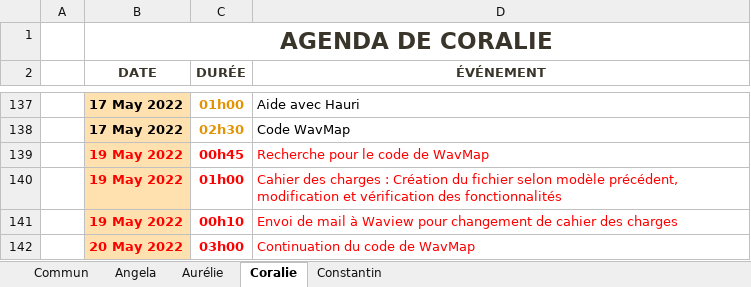
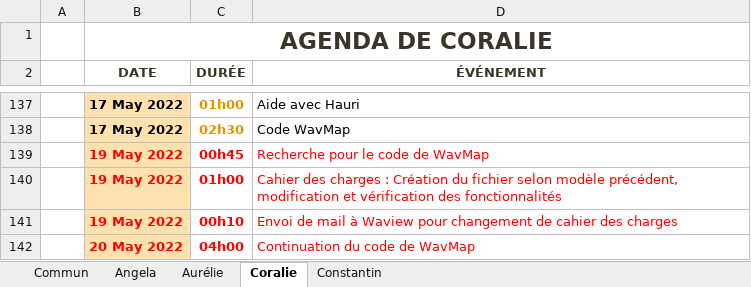
Before and after one commit to ConstantinHrrmn/WavContact, an Excel workbook: Documents/0_Journal_de_bord.xlsx, sheet Coralie, drawn as a sheet; only a part is shown, gaps mark what is left out; values as stored, in another font and other column widths than the file's, no borders; table styles not drawn; the diff names each change by its address in the sheet, - before the commit and + after, or states it on an @@ line.

Commit message:
Update 0_Journal_de_bord.xlsx

```diff
--- a/Documents/0_Journal_de_bord.xlsx (sheet Coralie)
+++ b/Documents/0_Journal_de_bord.xlsx (sheet Coralie)
-C142 (DURÉE): 03h00
+C142 (DURÉE): 04h00
```
